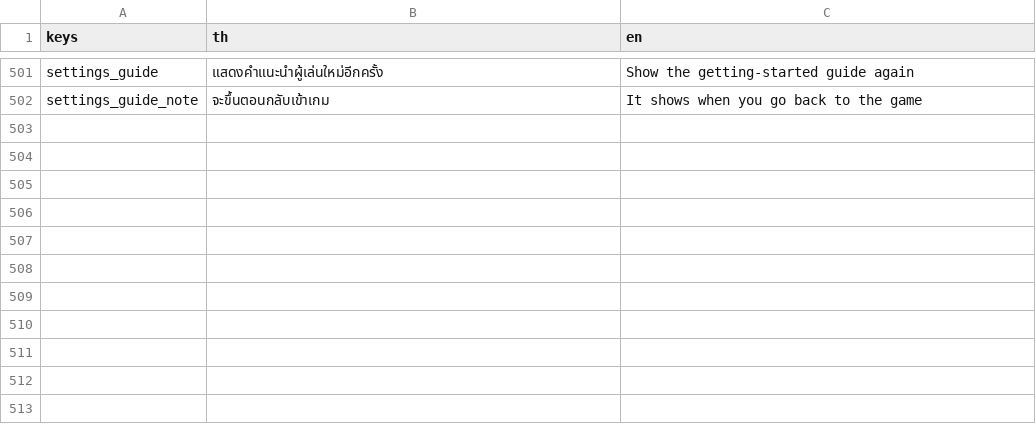
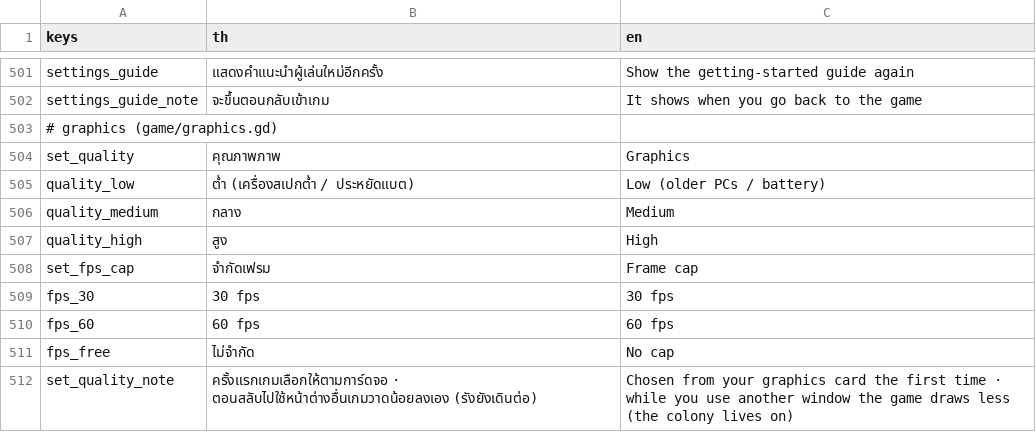
Before and after one commit to yasirrenseb01-design/AntFarm, a CSV file: lang/strings.csv, drawn as a sheet; only a part is shown, gaps mark what is left out; the diff names each change by its address in the sheet, - before the commit and + after, or states it on an @@ line.

```diff
--- a/lang/strings.csv
+++ b/lang/strings.csv
+row 503: # graphics (game/graphics.gd)
+row 504: set_quality | คุณภาพภาพ | Graphics
+row 505: quality_low | ต่ำ (เครื่องสเปกต่ำ / ประหยัดแบต) | Low (older PCs / battery)
+row 506: quality_medium | กลาง | Medium
+row 507: quality_high | สูง | High
+row 508: set_fps_cap | จำกัดเฟรม | Frame cap
+row 509: fps_30 | 30 fps | 30 fps
+row 510: fps_60 | 60 fps | 60 fps
+row 511: fps_free | ไม่จำกัด | No cap
+row 512: set_quality_note | ครั้งแรกเกมเลือกให้ตามการ์ดจอ · ตอนสลับไปใช้หน้าต่างอื่นเกมวาดน้อยลงเอง (รังยังเดินต่อ) | Chosen from your graphics card the first time · while you use another window the game draws less (the colony lives on)
```
Also changed, not shown: 9 other files.
